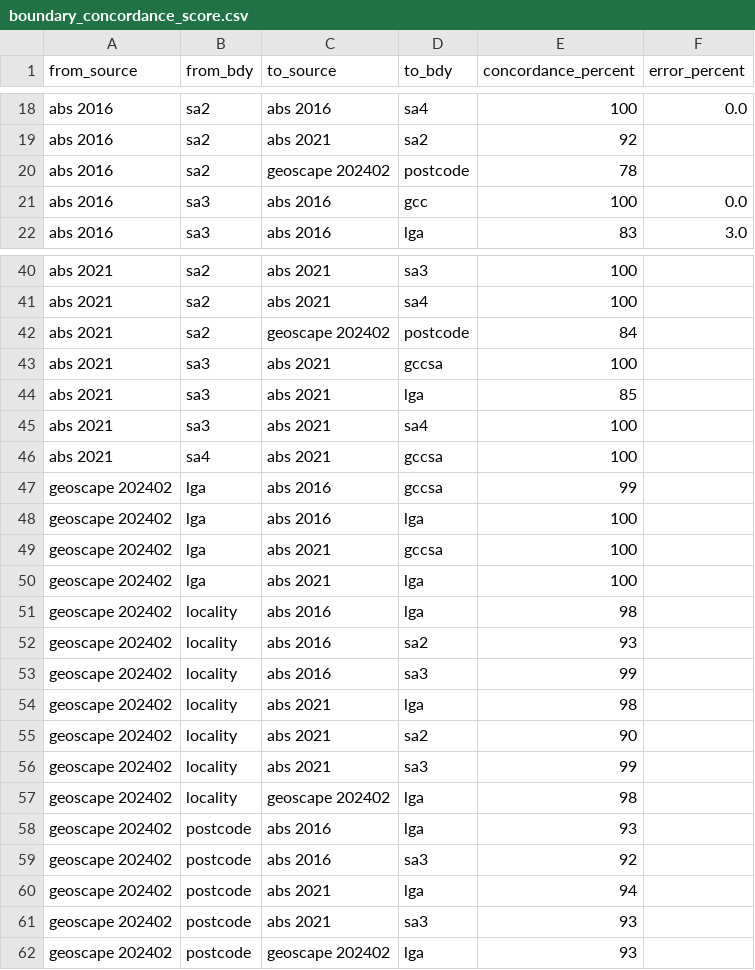
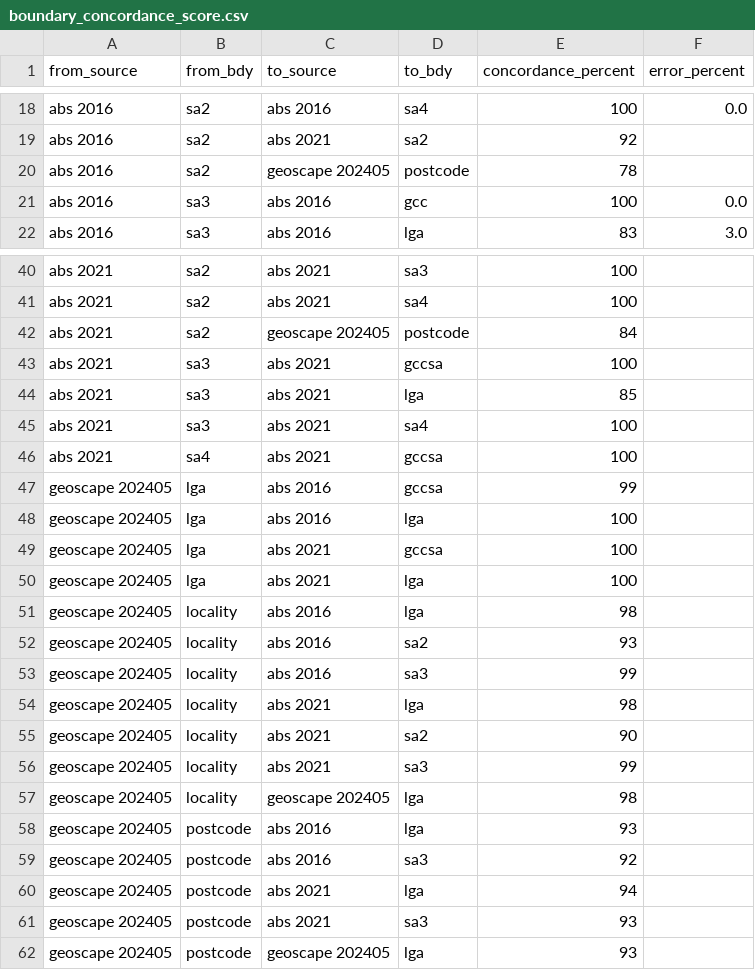
Before and after one commit to iag-geo/concord, a CSV file: data/boundary_concordance_score.csv, drawn as a sheet; only a part is shown, gaps mark what is left out.

```diff
--- a/data/boundary_concordance_score.csv
+++ b/data/boundary_concordance_score.csv
@@ -19,3 +19,3 @@ abs 2016,sa2,abs 2016,sa4,100,0.0
 abs 2016,sa2,abs 2021,sa2,92,
-abs 2016,sa2,geoscape 202402,postcode,78,
+abs 2016,sa2,geoscape 202405,postcode,78,
 abs 2016,sa3,abs 2016,gcc,100,0.0
@@ -41,3 +41,3 @@ abs 2021,sa2,abs 2021,sa3,100,
 abs 2021,sa2,abs 2021,sa4,100,
-abs 2021,sa2,geoscape 202402,postcode,84,
+abs 2021,sa2,geoscape 202405,postcode,84,
 abs 2021,sa3,abs 2021,gccsa,100,
@@ -46,17 +46,17 @@ abs 2021,sa3,abs 2021,sa4,100,
 abs 2021,sa4,abs 2021,gccsa,100,
-geoscape 202402,lga,abs 2016,gccsa,99,
-geoscape 202402,lga,abs 2016,lga,100,
-geoscape 202402,lga,abs 2021,gccsa,100,
-geoscape 202402,lga,abs 2021,lga,100,
-geoscape 202402,locality,abs 2016,lga,98,
-geoscape 202402,locality,abs 2016,sa2,93,
-geoscape 202402,locality,abs 2016,sa3,99,
-geoscape 202402,locality,abs 2021,lga,98,
-geoscape 202402,locality,abs 2021,sa2,90,
-geoscape 202402,locality,abs 2021,sa3,99,
-geoscape 202402,locality,geoscape 202402,lga,98,
-geoscape 202402,postcode,abs 2016,lga,93,
-geoscape 202402,postcode,abs 2016,sa3,92,
-geoscape 202402,postcode,abs 2021,lga,94,
-geoscape 202402,postcode,abs 2021,sa3,93,
-geoscape 202402,postcode,geoscape 202402,lga,93,
+geoscape 202405,lga,abs 2016,gccsa,99,
+geoscape 202405,lga,abs 2016,lga,100,
+geoscape 202405,lga,abs 2021,gccsa,100,
+geoscape 202405,lga,abs 2021,lga,100,
+geoscape 202405,locality,abs 2016,lga,98,
+geoscape 202405,locality,abs 2016,sa2,93,
+geoscape 202405,locality,abs 2016,sa3,99,
+geoscape 202405,locality,abs 2021,lga,98,
+geoscape 202405,locality,abs 2021,sa2,90,
+geoscape 202405,locality,abs 2021,sa3,99,
+geoscape 202405,locality,geoscape 202405,lga,98,
+geoscape 202405,postcode,abs 2016,lga,93,
+geoscape 202405,postcode,abs 2016,sa3,92,
+geoscape 202405,postcode,abs 2021,lga,94,
+geoscape 202405,postcode,abs 2021,sa3,93,
+geoscape 202405,postcode,geoscape 202405,lga,93,
```
Also changed, not shown: 15 other files.
